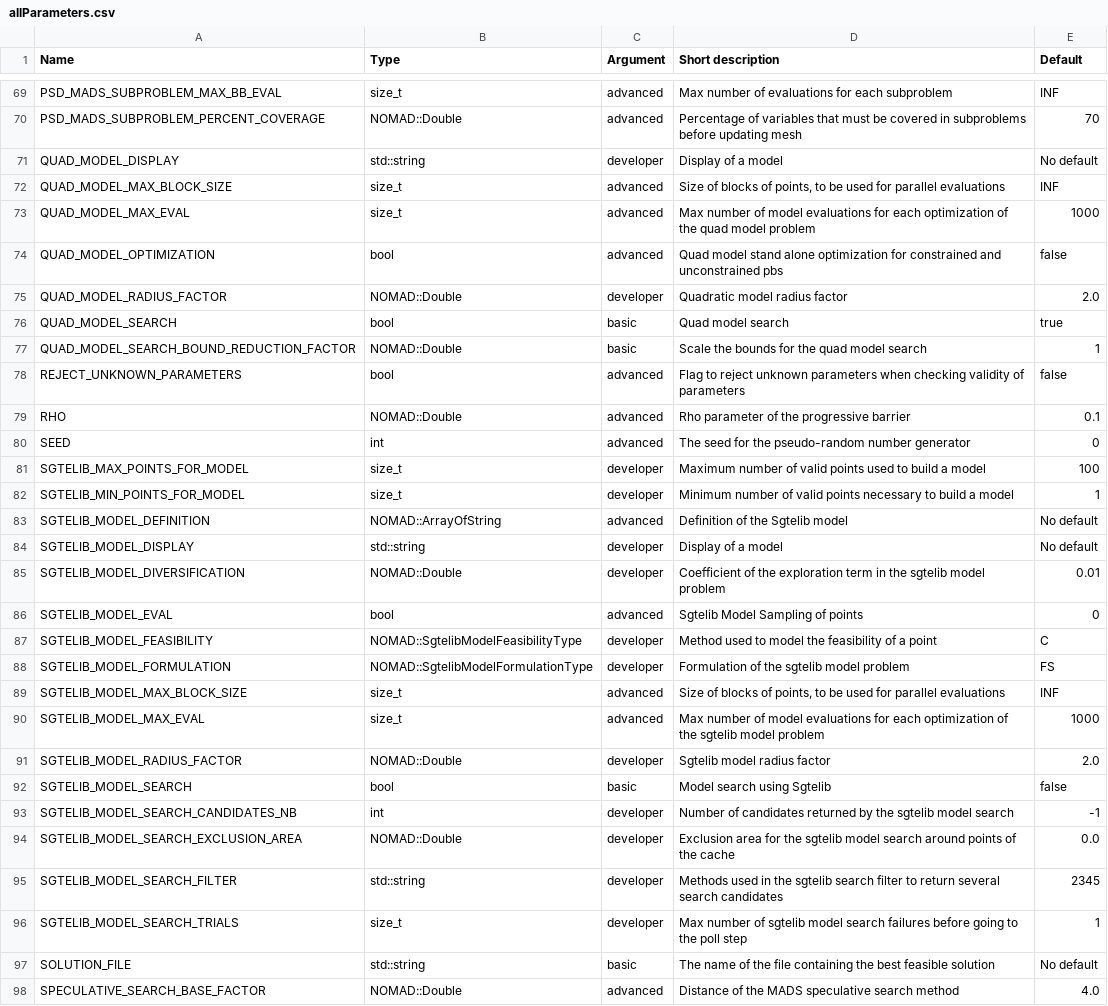
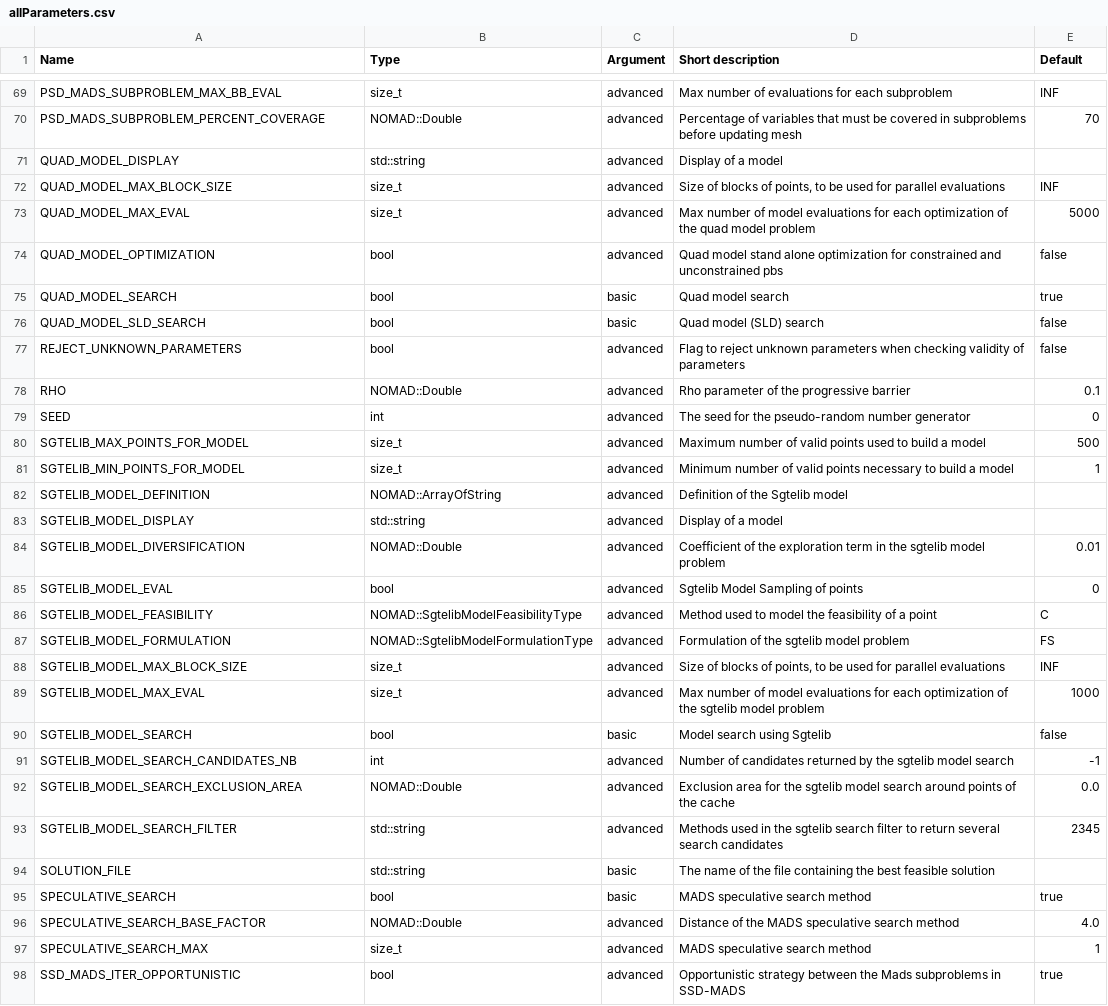
Before and after one commit to bbopt/nomad, a CSV file: doc/user_guide/source/allParameters.csv, drawn as a sheet; only a part is shown, gaps mark what is left out; the shorter side is filled out with more unchanged rows; the diff covers the shown part only.

Commit message:
Update allParameters.csv

```diff
--- a/doc/user_guide/source/allParameters.csv
+++ b/doc/user_guide/source/allParameters.csv
@@ -71 +72 @@ PSD_MADS_SUBPROBLEM_PERCENT_COVERAGE,NOMAD::Double,advanced,"Percentage of varia
-QUAD_MODEL_DISPLAY,std::string,developer,"Display of a model",No default
+QUAD_MODEL_DISPLAY,std::string,advanced," Display of a model ",
@@ -73 +74 @@ QUAD_MODEL_MAX_BLOCK_SIZE,size_t,advanced,"Size of blocks of points, to be used
-QUAD_MODEL_MAX_EVAL,size_t,advanced,"Max number of model evaluations for each optimization of the quad model problem",1000
+QUAD_MODEL_MAX_EVAL,size_t,advanced," Max number of model evaluations for each optimization of the quad model problem ",5000
@@ -75 +75,0 @@ QUAD_MODEL_OPTIMIZATION,bool,advanced,"Quad model stand alone optimization for c
-QUAD_MODEL_RADIUS_FACTOR,NOMAD::Double,developer,"Quadratic model radius factor",2.0
@@ -77 +77 @@ QUAD_MODEL_SEARCH,bool,basic,"Quad model search",true
-QUAD_MODEL_SEARCH_BOUND_REDUCTION_FACTOR,NOMAD::Double,basic,"Scale the bounds for the quad model search",1
+QUAD_MODEL_SLD_SEARCH,bool,basic," Quad model (SLD) search ",false
@@ -81,5 +81,5 @@ SEED,int,advanced,"The seed for the pseudo-random number generator",0
-SGTELIB_MAX_POINTS_FOR_MODEL,size_t,developer,"Maximum number of valid points used to build a model",100
-SGTELIB_MIN_POINTS_FOR_MODEL,size_t,developer,"Minimum number of valid points necessary to build a model",1
-SGTELIB_MODEL_DEFINITION,NOMAD::ArrayOfString,advanced,"Definition of the Sgtelib model",No default
-SGTELIB_MODEL_DISPLAY,std::string,developer,"Display of a model",No default
-SGTELIB_MODEL_DIVERSIFICATION,NOMAD::Double,developer,"Coefficient of the exploration term in the sgtelib model problem",0.01
+SGTELIB_MAX_POINTS_FOR_MODEL,size_t,advanced," Maximum number of valid points used to build a model ",500
+SGTELIB_MIN_POINTS_FOR_MODEL,size_t,advanced," Minimum number of valid points necessary to build a model ",1
+SGTELIB_MODEL_DEFINITION,NOMAD::ArrayOfString,advanced," Definition of the Sgtelib model ",
+SGTELIB_MODEL_DISPLAY,std::string,advanced," Display of a model ",
+SGTELIB_MODEL_DIVERSIFICATION,NOMAD::Double,advanced," Coefficient of the exploration term in the sgtelib model problem ",0.01
@@ -87,2 +87,2 @@ SGTELIB_MODEL_EVAL,bool,advanced,"Sgtelib Model Sampling of points",0
-SGTELIB_MODEL_FEASIBILITY,NOMAD::SgtelibModelFeasibilityType,developer,"Method used to model the feasibility of a point",C
-SGTELIB_MODEL_FORMULATION,NOMAD::SgtelibModelFormulationType,developer,"Formulation of the sgtelib model problem",FS
+SGTELIB_MODEL_FEASIBILITY,NOMAD::SgtelibModelFeasibilityType,advanced," Method used to model the feasibility of a point ",C
+SGTELIB_MODEL_FORMULATION,NOMAD::SgtelibModelFormulationType,advanced," Formulation of the sgtelib model problem ",FS
@@ -91 +90,0 @@ SGTELIB_MODEL_MAX_EVAL,size_t,advanced,"Max number of model evaluations for each
-SGTELIB_MODEL_RADIUS_FACTOR,NOMAD::Double,developer,"Sgtelib model radius factor",2.0
@@ -93,5 +92,5 @@ SGTELIB_MODEL_SEARCH,bool,basic,"Model search using Sgtelib",false
-SGTELIB_MODEL_SEARCH_CANDIDATES_NB,int,developer,"Number of candidates returned by the sgtelib model search",-1
-SGTELIB_MODEL_SEARCH_EXCLUSION_AREA,NOMAD::Double,developer,"Exclusion area for the sgtelib model search around points of the cache",0.0
-SGTELIB_MODEL_SEARCH_FILTER,std::string,developer,"Methods used in the sgtelib search filter to return several search candidates",2345
-SGTELIB_MODEL_SEARCH_TRIALS,size_t,developer,"Max number of sgtelib model search failures before going to the poll step",1
-SOLUTION_FILE,std::string,basic,"The name of the file containing the best feasible solution",No default
+SGTELIB_MODEL_SEARCH_CANDIDATES_NB,int,advanced," Number of candidates returned by the sgtelib model search ",-1
+SGTELIB_MODEL_SEARCH_EXCLUSION_AREA,NOMAD::Double,advanced," Exclusion area for the sgtelib model search around points of the cache ",0.0
+SGTELIB_MODEL_SEARCH_FILTER,std::string,advanced," Methods used in the sgtelib search filter to return several search candidates ",2345
+SOLUTION_FILE,std::string,basic," The name of the file containing the best feasible solution ",
+SPECULATIVE_SEARCH,bool,basic," MADS speculative search method ",true
```
Also changed, not shown: 1 added row, 1 removed row, 2 moved rows and 26 edited cells elsewhere in this file.
